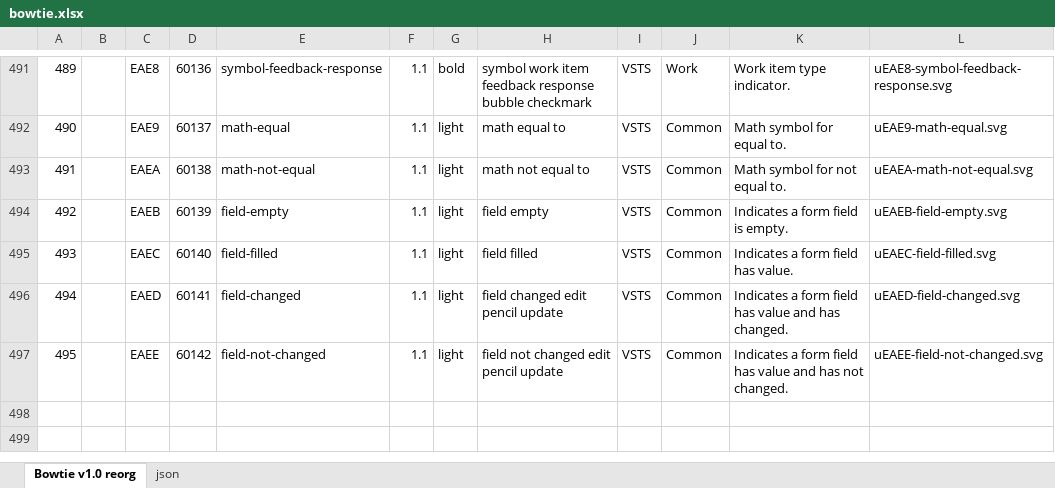
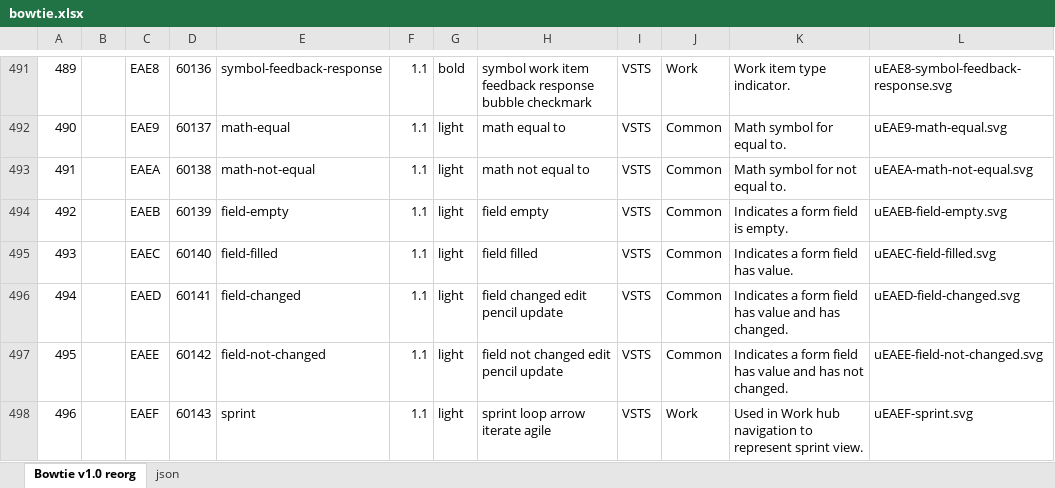
Before and after one commit to chryw/vsfi, an Excel workbook: source/bowtie.xlsx, sheet Bowtie v1.0 reorg, drawn as a sheet; only a part is shown, gaps mark what is left out; values as stored, in another font and other column widths than the file's, no borders; charts and pictures not drawn; the diff names each change by its address in the sheet, - before the commit and + after, or states it on an @@ line.

Commit message:
Added sprint icon; updated backlog-view-list

```diff
--- a/source/bowtie.xlsx (sheet Bowtie v1.0 reorg)
+++ b/source/bowtie.xlsx (sheet Bowtie v1.0 reorg)
+row 498: 496 |  | EAEF | 60143 | sprint | 1.1 | light | sprint loop arrow iterate agile | VSTS | Work | Used in Work hub navigation to represent sprint view. | uEAEF-sprint.svg
```
Also changed, not shown: sheet json, 4 other files.
